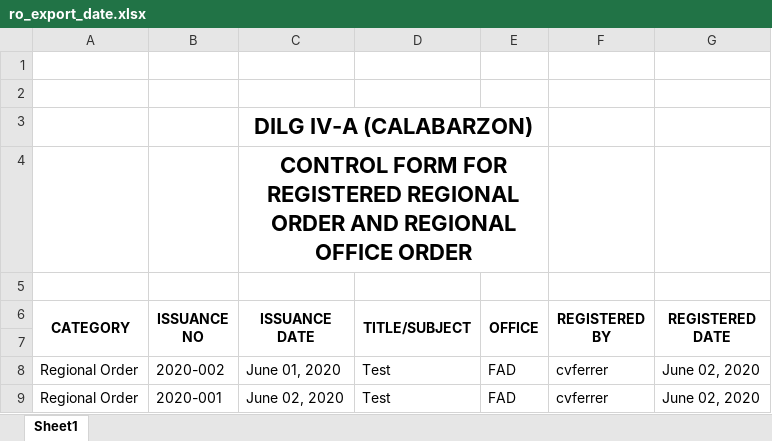
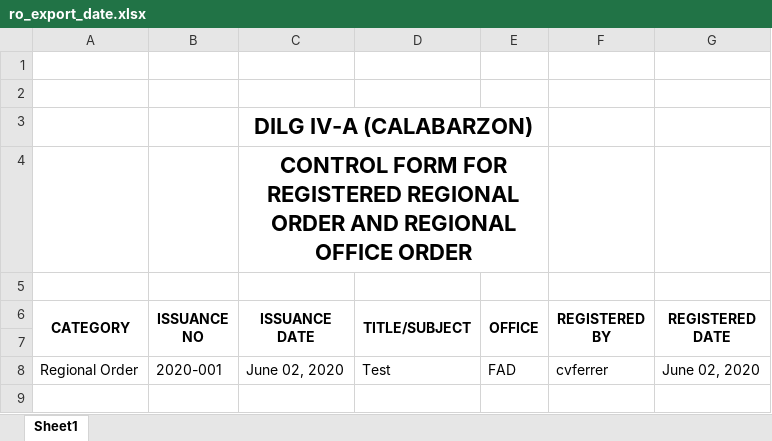
Before and after one commit to princezhian19/fas2020, an Excel workbook: ro_export_date.xlsx, sheet Sheet1, drawn as a sheet; values as stored, in another font and other column widths than the file's, no borders; the diff names each change by its address in the sheet, - before the commit and + after, or states it on an @@ line.

Commit message:
debugging export

```diff
--- a/ro_export_date.xlsx (sheet Sheet1)
+++ b/ro_export_date.xlsx (sheet Sheet1)
-row 8: Regional Order | 2020-002 | June 01, 2020 | Test | FAD | cvferrer | June 02, 2020
```
Also changed, not shown: 3 other files.
